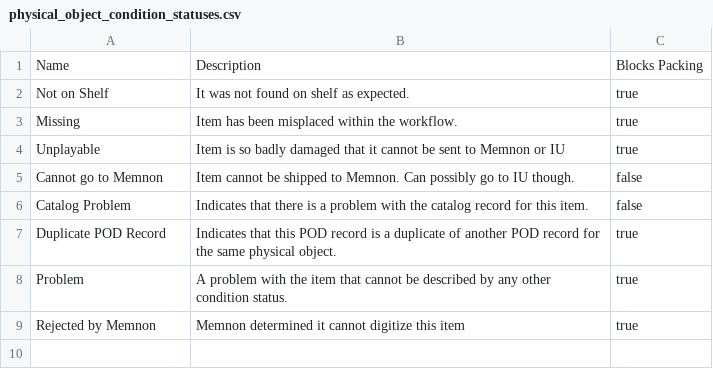
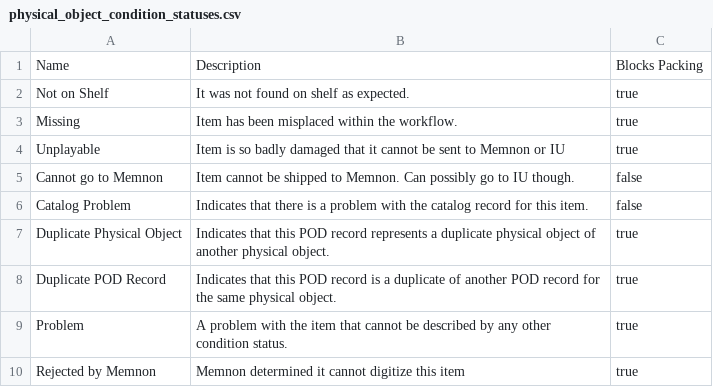
Before and after one commit to IUBLibTech/physical_object_database, a CSV file: lib/tasks/physical_object_condition_statuses.csv, drawn as a sheet.

Commit message:
[POD-775] Added new Condition Status: Duplicate Physical Object

```diff
--- a/lib/tasks/physical_object_condition_statuses.csv
+++ b/lib/tasks/physical_object_condition_statuses.csv
@@ -6,2 +6,3 @@ Cannot go to Memnon,Item cannot be shipped to Memnon. Can possibly go to IU thou
 Catalog Problem,Indicates that there is a problem with the catalog record for this item.,false
+Duplicate Physical Object,Indicates that this POD record represents a duplicate physical object of another physical object.,true
 Duplicate POD Record,Indicates that this POD record is a duplicate of another POD record for the same physical object.,true
```
Also changed, not shown: 3 other files.
